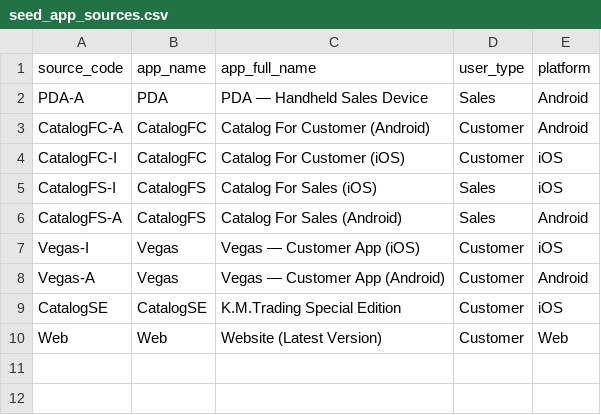
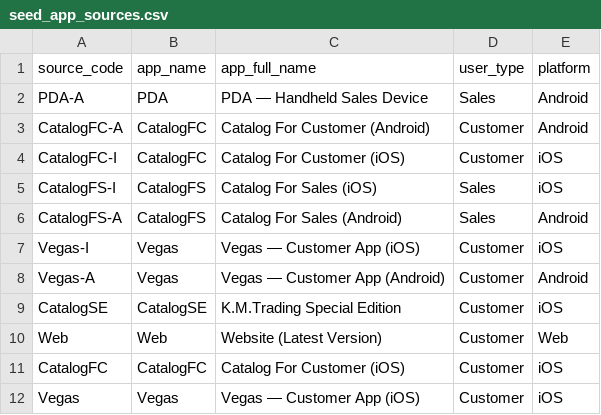
Before and after one commit to sira-ust/dbt-digital-data-platform, a CSV file: seeds/seed_app_sources.csv, drawn as a sheet; the diff names each change by its address in the sheet, - before the commit and + after, or states it on an @@ line.

Commit message:
Seed the dev team's 2026-07-08 gap-review answers: 8 new code-table seeds
Resolves the MySQL side of the seed-gap review (tabs 1-6 + App Category
Code Dictionary):

- seed_tracking_event_types/_methods/_sources/_icons: tracking_report_event
  code maps (type 0 deprecated, unseeded)
- seed_activity_types/_methods: user_activity_report_event maps; methods
  0-5 are context-dependent on act_type; 112/299 deprecated, unseeded;
  act_type 0 and layout still open with the dev team
- seed_app_category_codes: app payload category dictionary (real_category
  aliases + virtual slots); numbering collides with website ids on purpose
  kept separate from seed_categories (app 100 != website 100)
- seed_category_name_aliases: 169 raw categories_name variants -> category
  ids, transcribed verbatim from dev answers; 144 ids unverifiable until
  the ust_category replication fix - guarded by a warn-level relationships
  test (flip to error after the fix); ui_label rows carry NULL ids
- seed_categories: +65 active subcategories (tab-5 decision); 1111/8888
  removed per the dictionary (virtual slots, not categories)
- seed_event_codes: +17 answered codes; 5 intentionally unseeded stay
  visible in dq_unmapped_event_codes
- seed_app_sources: bare CatalogFC/Vegas confirmed as -I aliases

```diff
--- a/seeds/seed_app_sources.csv
+++ b/seeds/seed_app_sources.csv
+row 11: CatalogFC | CatalogFC | Catalog For Customer (iOS) | Customer | iOS
+row 12: Vegas | Vegas | Vegas — Customer App (iOS) | Customer | iOS
```
Also changed, not shown: seeds/seed_categories.csv, seeds/seed_event_codes.csv, 9 other files.
